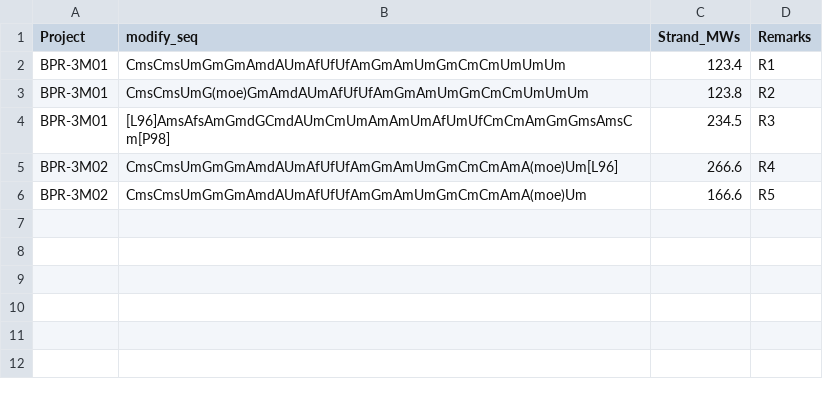
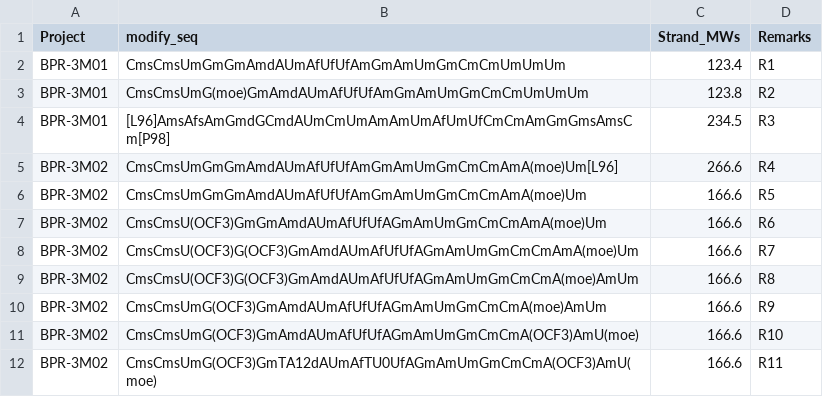
Before and after one commit to sjchen726/seq_database, a CSV file: static/example/2_info_space.csv, drawn as a sheet; the diff names each change by its address in the sheet, - before the commit and + after, or states it on an @@ line.

```diff
--- a/static/example/2_info_space.csv
+++ b/static/example/2_info_space.csv
+row 7: BPR-3M02 | CmsCmsU(OCF3)GmGmAmdAUmAfUfUfAGmAmUmGmCmCmAmA(moe)Um | 166.6 | R6
+row 8: BPR-3M02 | CmsCmsU(OCF3)G(OCF3)GmAmdAUmAfUfUfAGmAmUmGmCmCmAmA(moe)Um | 166.6 | R7
+row 9: BPR-3M02 | CmsCmsU(OCF3)G(OCF3)GmAmdAUmAfUfUfAGmAmUmGmCmCmA(moe)AmUm | 166.6 | R8
+row 10: BPR-3M02 | CmsCmsUmG(OCF3)GmAmdAUmAfUfUfAGmAmUmGmCmCmA(moe)AmUm | 166.6 | R9
+row 11: BPR-3M02 | CmsCmsUmG(OCF3)GmAmdAUmAfUfUfAGmAmUmGmCmCmA(OCF3)AmU(moe) | 166.6 | R10
+row 12: BPR-3M02 | CmsCmsUmG(OCF3)GmTA12dAUmAfTU0UfAGmAmUmGmCmCmA(OCF3)AmU(moe) | 166.6 | R11
```
Also changed, not shown: 5 other files.
